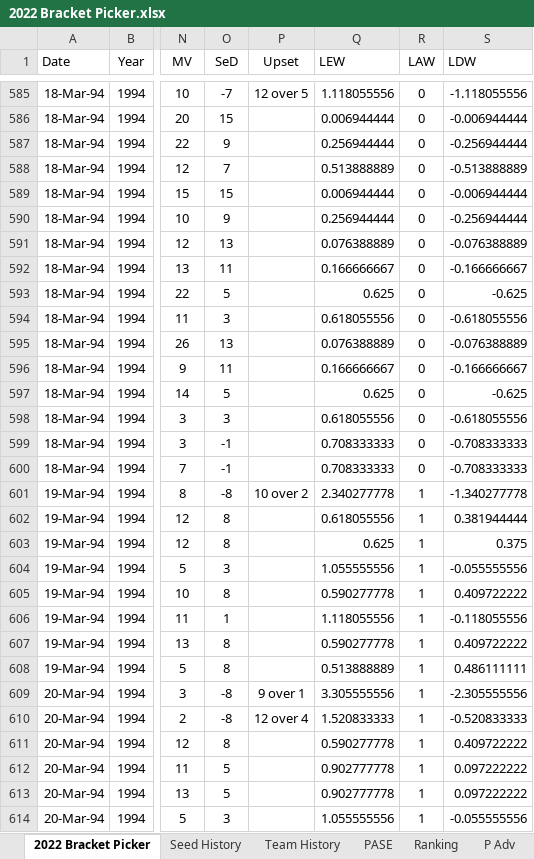
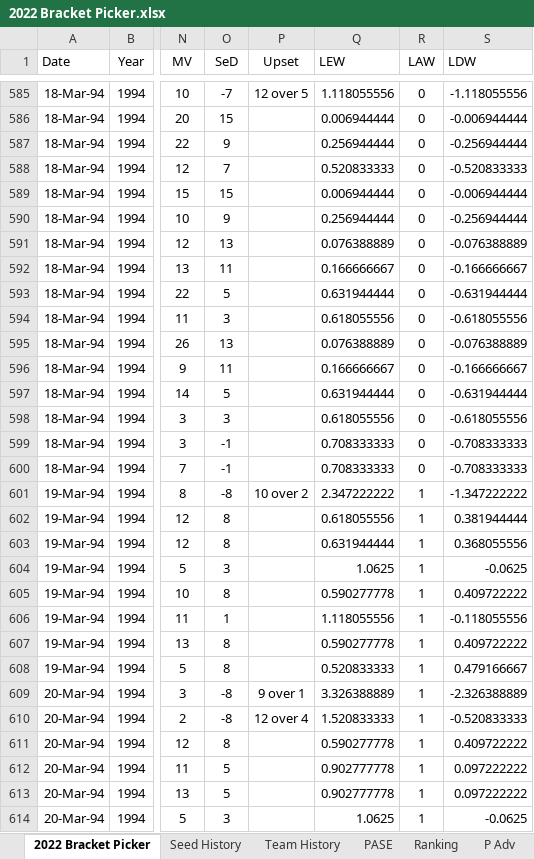
Before and after one commit to harmkenn/MyProjects, an Excel workbook: March Madness/March Madness 2022/2022 Bracket Picker.xlsx, sheet 2022 Bracket Picker, drawn as a sheet; only a part is shown, gaps mark what is left out; values as stored, in another font and other column widths than the file's, no borders; table styles not drawn; the diff covers the shown part only; the diff names each change by its address in the sheet, - before the commit and + after, or states it on an @@ line.

```diff
--- a/March Madness/March Madness 2022/2022 Bracket Picker.xlsx (sheet 2022 Bracket Picker)
+++ b/March Madness/March Madness 2022/2022 Bracket Picker.xlsx (sheet 2022 Bracket Picker)
-Q588 (LEW): 0.513888889
+Q588 (LEW): 0.520833333
-S588 (LDW): -0.513888889
+S588 (LDW): -0.520833333
-Q593 (LEW): 0.625
+Q593 (LEW): 0.631944444
-S593 (LDW): -0.625
+S593 (LDW): -0.631944444
-Q597 (LEW): 0.625
+Q597 (LEW): 0.631944444
-S597 (LDW): -0.625
+S597 (LDW): -0.631944444
-Q601 (LEW): 2.340277778
+Q601 (LEW): 2.347222222
-S601 (LDW): -1.340277778
+S601 (LDW): -1.347222222
-Q603 (LEW): 0.625
+Q603 (LEW): 0.631944444
-S603 (LDW): 0.375
+S603 (LDW): 0.368055556
-Q604 (LEW): 1.055555556
+Q604 (LEW): 1.0625
-S604 (LDW): -0.055555556
+S604 (LDW): -0.0625
-Q608 (LEW): 0.513888889
+Q608 (LEW): 0.520833333
-S608 (LDW): 0.486111111
+S608 (LDW): 0.479166667
-Q609 (LEW): 3.305555556
+Q609 (LEW): 3.326388889
-S609 (LDW): -2.305555556
+S609 (LDW): -2.326388889
-Q614 (LEW): 1.055555556
+Q614 (LEW): 1.0625
-S614 (LDW): -0.055555556
+S614 (LDW): -0.0625
```
Also changed, not shown: 8 added rows, 1 removed row and 1660 edited cells elsewhere in this sheet, sheet Seed History, sheet Generator, sheet Value Matchup, sheet PASE, sheet Team History, hidden cells.
